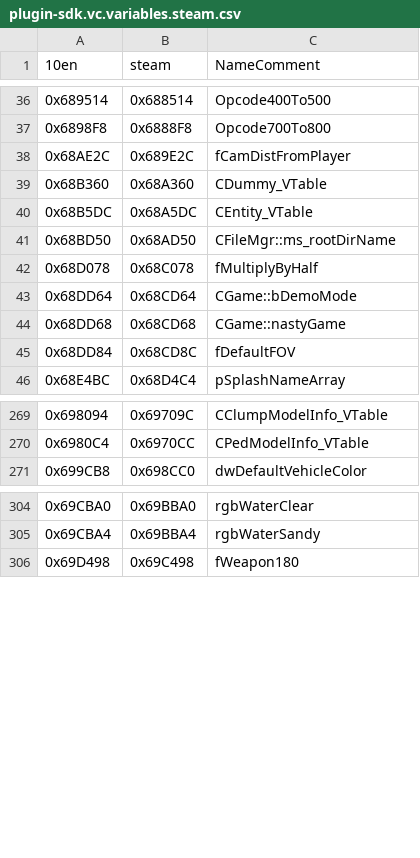
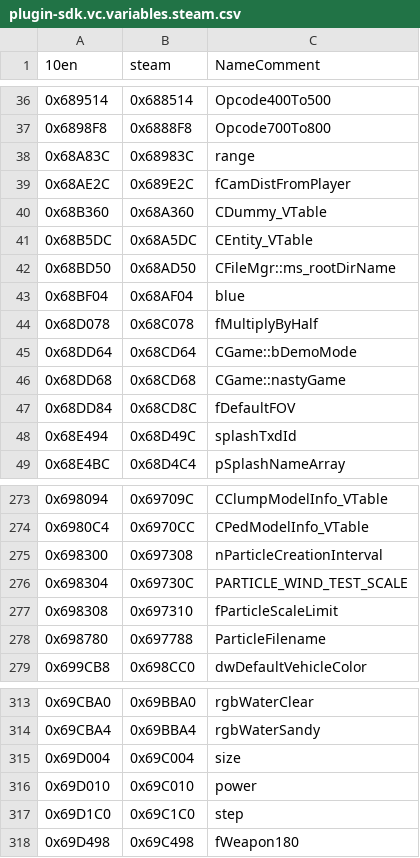
Before and after one commit to DK22Pac/gta_idb, a CSV file: database/gtavc/plugin-sdk.vc.variables.steam.csv, drawn as a sheet; only a part is shown, gaps mark what is left out; the diff covers the shown part only; the diff names each change by its address in the sheet, - before the commit and + after, or states it on an @@ line.

```diff
--- a/database/gtavc/plugin-sdk.vc.variables.steam.csv
+++ b/database/gtavc/plugin-sdk.vc.variables.steam.csv
+row 38: 0x68A83C | 0x68983C | range
+row 43: 0x68BF04 | 0x68AF04 | blue
+row 48: 0x68E494 | 0x68D49C | splashTxdId
+row 275: 0x698300 | 0x697308 | nParticleCreationInterval
+row 276: 0x698304 | 0x69730C | PARTICLE_WIND_TEST_SCALE
+row 277: 0x698308 | 0x697310 | fParticleScaleLimit
+row 278: 0x698780 | 0x697788 | ParticleFilename
+row 315: 0x69D004 | 0x69C004 | size
+row 316: 0x69D010 | 0x69C010 | power
+row 317: 0x69D1C0 | 0x69C1C0 | step
```
Also changed, not shown: 10 added rows, 2 removed rows and 4 edited cells elsewhere in this file, database/gtavc/plugin-sdk.vc.variables.10en.csv, database/gtavc/plugin-sdk.vc.variables.11en.csv, 14 other files.
